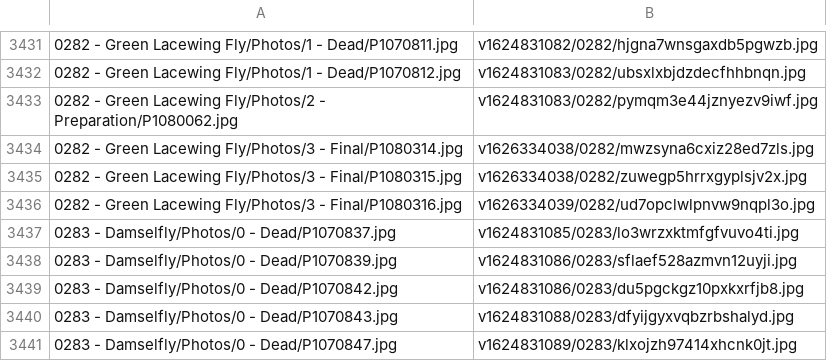
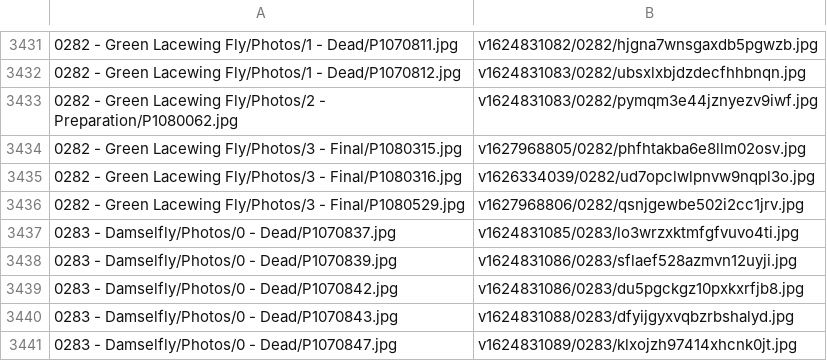
Before and after one commit to ZGorlock/SpecimensWebsiteGenerator, a CSV file: resources/imageReferences.csv, drawn as a sheet; only a part is shown, gaps mark what is left out.

Commit message:
Updated Specimen

```diff
--- a/resources/imageReferences.csv
+++ b/resources/imageReferences.csv
@@ -3433,5 +3433,5 @@
 0282 - Green Lacewing Fly/Photos/2 - Preparation/P1080062.jpg,v1624831083/0282/pymqm3e44jznyezv9iwf.jpg
-0282 - Green Lacewing Fly/Photos/3 - Final/P1080314.jpg,v1626334038/0282/mwzsyna6cxiz28ed7zls.jpg
-0282 - Green Lacewing Fly/Photos/3 - Final/P1080315.jpg,v1626334038/0282/zuwegp5hrrxgyplsjv2x.jpg
+0282 - Green Lacewing Fly/Photos/3 - Final/P1080315.jpg,v1627968805/0282/phfhtakba6e8llm02osv.jpg
 0282 - Green Lacewing Fly/Photos/3 - Final/P1080316.jpg,v1626334039/0282/ud7opclwlpnvw9nqpl3o.jpg
+0282 - Green Lacewing Fly/Photos/3 - Final/P1080529.jpg,v1627968806/0282/qsnjgewbe502i2cc1jrv.jpg
 0283 - Damselfly/Photos/0 - Dead/P1070837.jpg,v1624831085/0283/lo3wrzxktmfgfvuvo4ti.jpg
```
